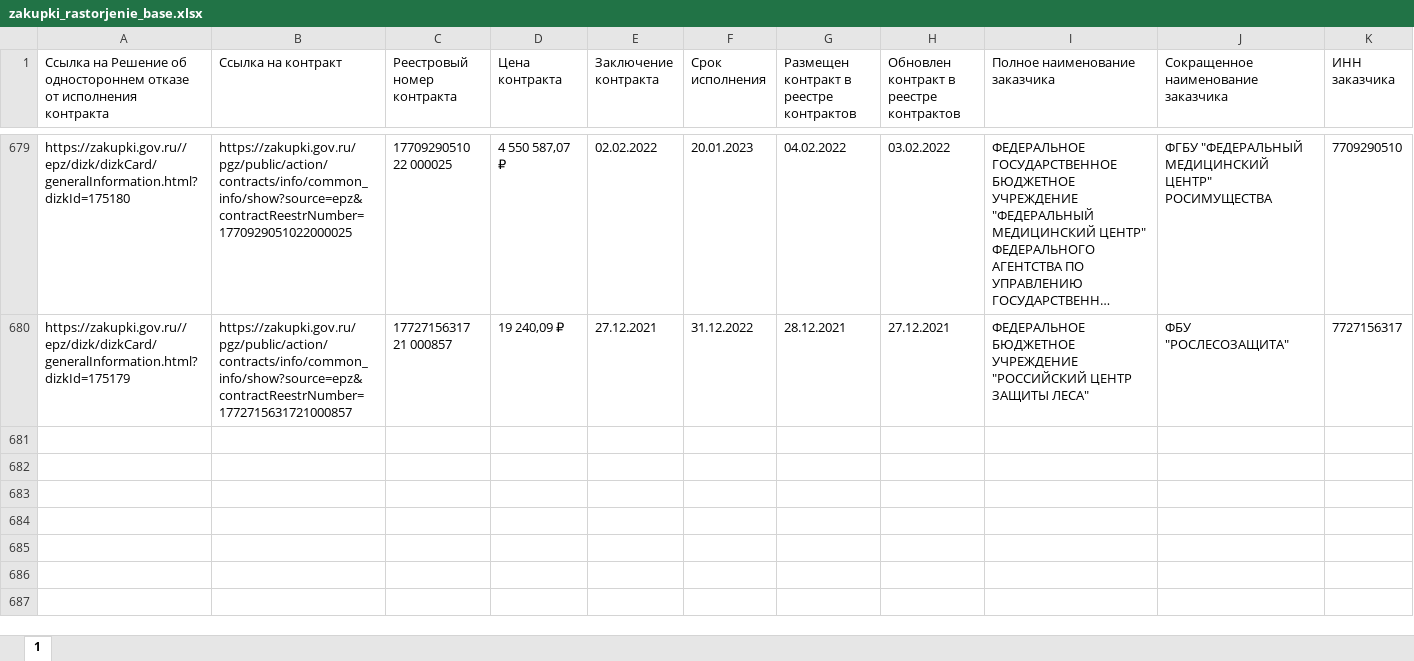
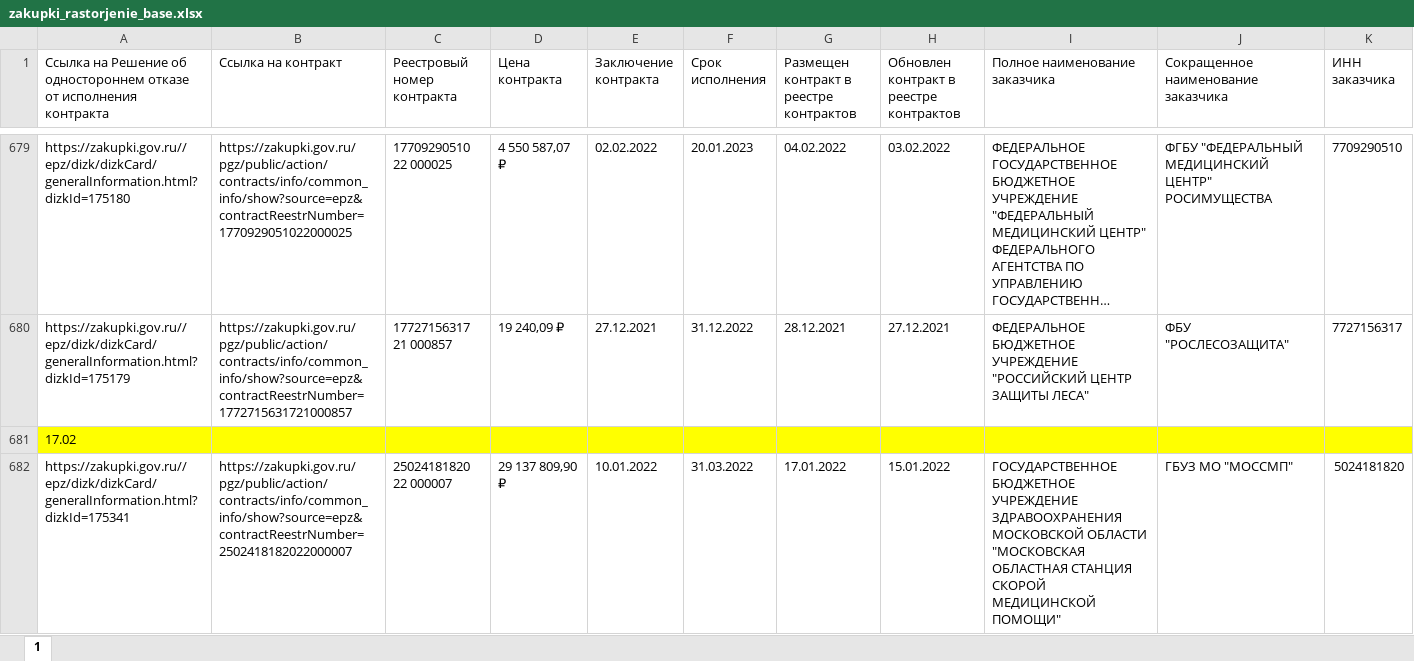
Before and after one commit to ivan3scence/zakupki, an Excel workbook: base/zakupki_rastorjenie_base.xlsx, sheet 1, drawn as a sheet; only a part is shown, gaps mark what is left out; long unchanged cells end in …; values as stored, in another font and other column widths than the file's, no borders; rows hold the shown columns only; the diff covers the shown part only; the diff names each change by its address in the sheet, - before the commit and + after, or states it on an @@ line.

```diff
--- a/base/zakupki_rastorjenie_base.xlsx (sheet 1)
+++ b/base/zakupki_rastorjenie_base.xlsx (sheet 1)
+row 681: 17.02
+row 682: https://zakupki.gov.ru//epz/dizk/dizkCard/generalInformation.html?dizkId=175341 | https://zakupki.gov.ru/pgz/public/action/contracts/info/common_info/show?source=epz&contractReestrNumber=2502418182022000007 | 25024181820 22 000007 | 29 137 809,90 ₽ | 10.01.2022 | 31.03.2022 | 17.01.2022 | 15.01.2022 | ГОСУДАРСТВЕННОЕ БЮДЖЕТНОЕ УЧРЕЖДЕНИЕ ЗДРАВООХРАНЕНИЯ МОСКОВСКОЙ ОБЛАСТИ "МОСКОВСКАЯ ОБЛАСТНАЯ СТАНЦИЯ СКОРОЙ МЕДИЦИНСКОЙ ПОМОЩИ" | ГБУЗ МО "МОССМП" | 5024181820
```
Also changed, not shown: 6 added rows elsewhere in this sheet, 2 other files.
